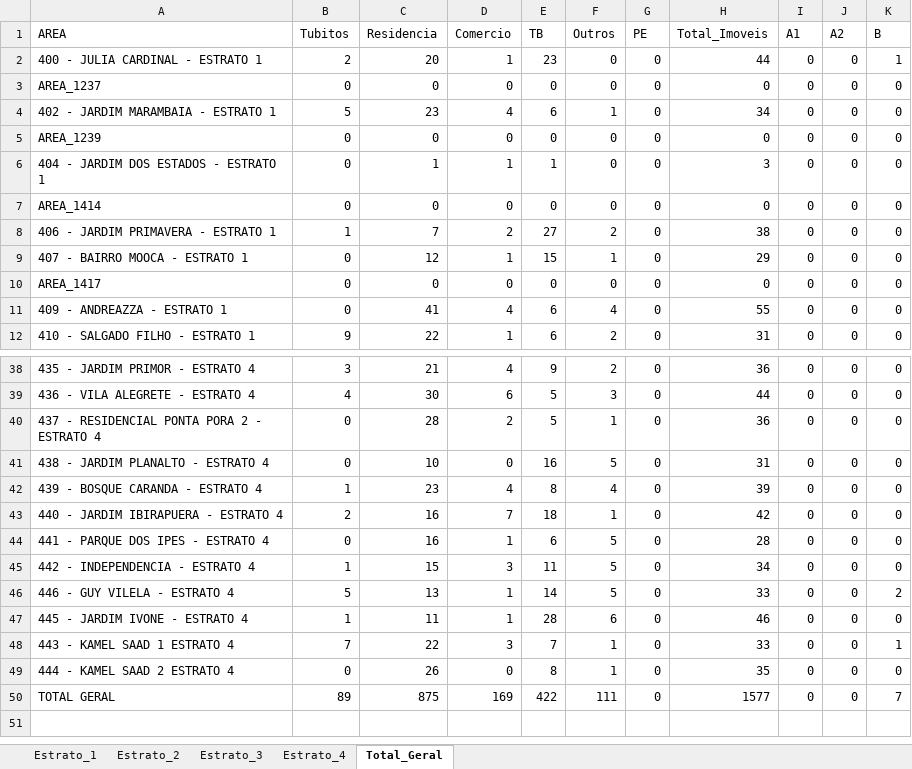
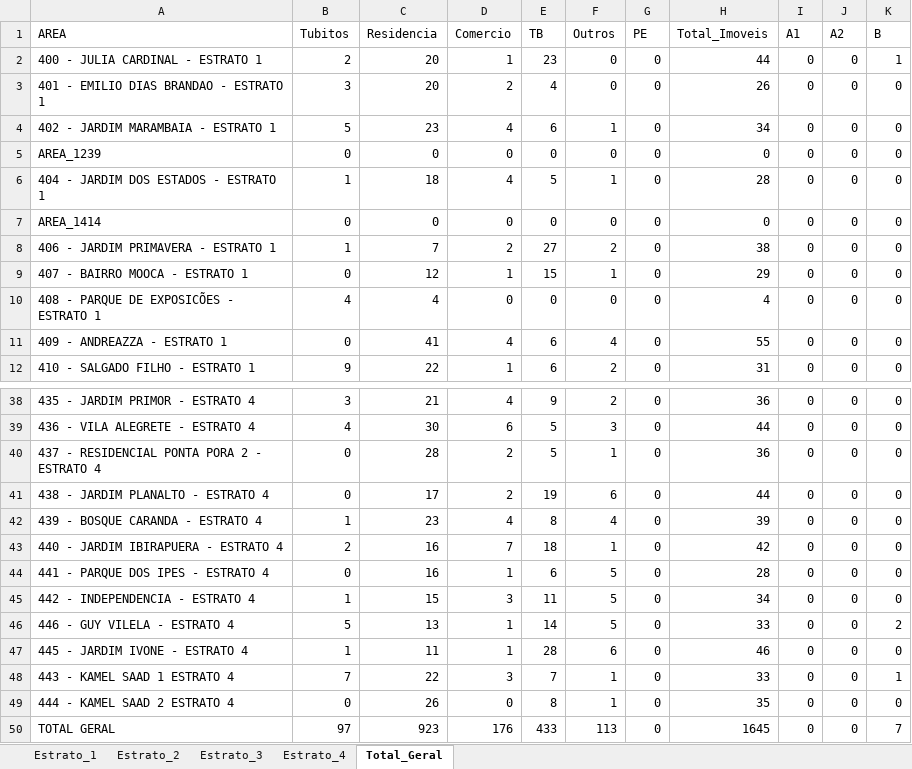
Before and after one commit to LucsDevPro/lira, an Excel workbook: data/LIRA_COMPLETO_latest.xlsx, sheet Total_Geral, drawn as a sheet; only a part is shown, gaps mark what is left out; values as stored, in another font and other column widths than the file's, no borders; the diff names each change by its address in the sheet, - before the commit and + after, or states it on an @@ line.

```diff
--- a/data/LIRA_COMPLETO_latest.xlsx (sheet Total_Geral)
+++ b/data/LIRA_COMPLETO_latest.xlsx (sheet Total_Geral)
-A3 (AREA): AREA_1237
+A3 (AREA): 401 - EMILIO DIAS BRANDAO - ESTRATO 1
-B3 (Tubitos): 0
+B3 (Tubitos): 3
-C3 (Residencia): 0
+C3 (Residencia): 20
-D3 (Comercio): 0
+D3 (Comercio): 2
-E3 (TB): 0
+E3 (TB): 4
-H3 (Total_Imoveis): 0
+H3 (Total_Imoveis): 26
-B6 (Tubitos): 0
+B6 (Tubitos): 1
-C6 (Residencia): 1
+C6 (Residencia): 18
-D6 (Comercio): 1
+D6 (Comercio): 4
-E6 (TB): 1
+E6 (TB): 5
-F6 (Outros): 0
+F6 (Outros): 1
-H6 (Total_Imoveis): 3
+H6 (Total_Imoveis): 28
-A10 (AREA): AREA_1417
+A10 (AREA): 408 - PARQUE DE EXPOSICÕES - ESTRATO 1
-B10 (Tubitos): 0
+B10 (Tubitos): 4
-C10 (Residencia): 0
+C10 (Residencia): 4
-H10 (Total_Imoveis): 0
+H10 (Total_Imoveis): 4
-C41 (Residencia): 10
+C41 (Residencia): 17
-D41 (Comercio): 0
+D41 (Comercio): 2
-E41 (TB): 16
+E41 (TB): 19
-F41 (Outros): 5
+F41 (Outros): 6
-H41 (Total_Imoveis): 31
+H41 (Total_Imoveis): 44
-B50 (Tubitos): 89
+B50 (Tubitos): 97
-C50 (Residencia): 875
+C50 (Residencia): 923
-D50 (Comercio): 169
+D50 (Comercio): 176
-E50 (TB): 422
+E50 (TB): 433
-F50 (Outros): 111
+F50 (Outros): 113
-H50 (Total_Imoveis): 1577
+H50 (Total_Imoveis): 1645
```
Also changed, not shown: sheet Estrato_1, sheet Estrato_4, 3 other files.
